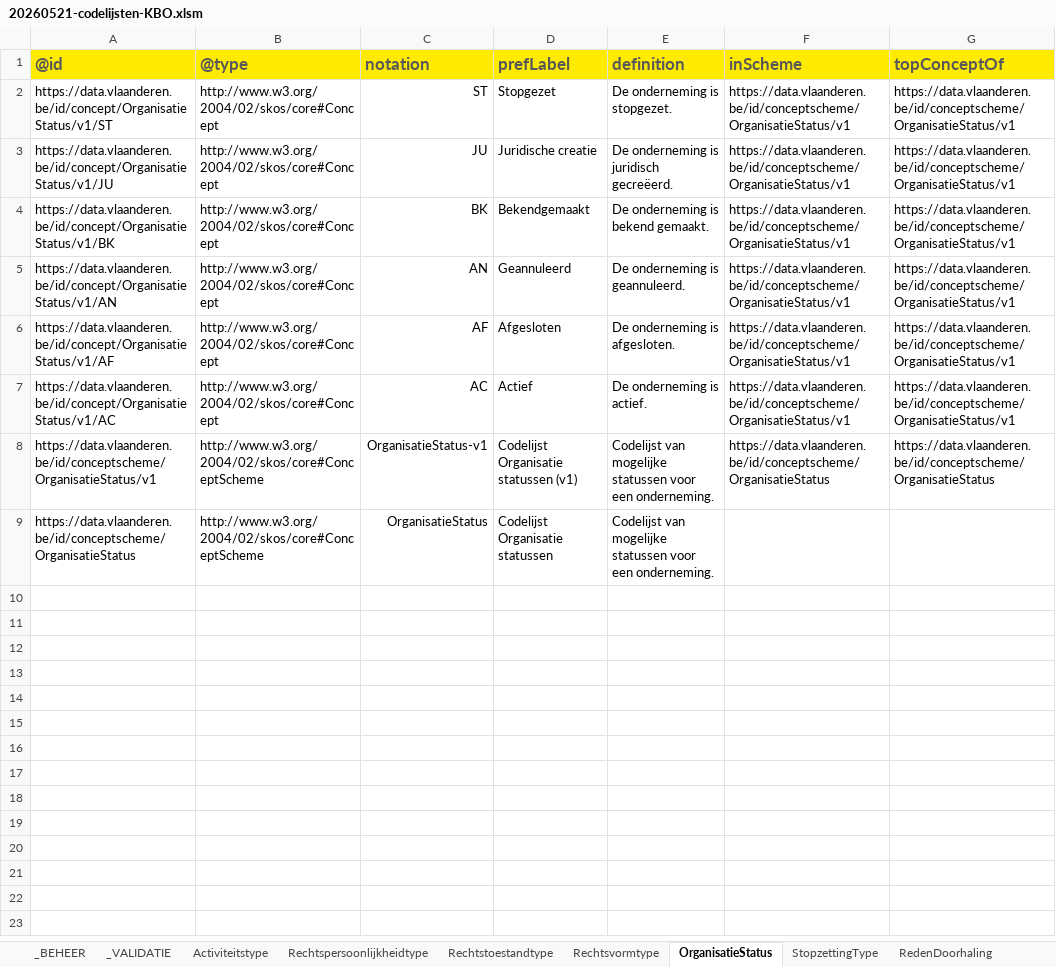
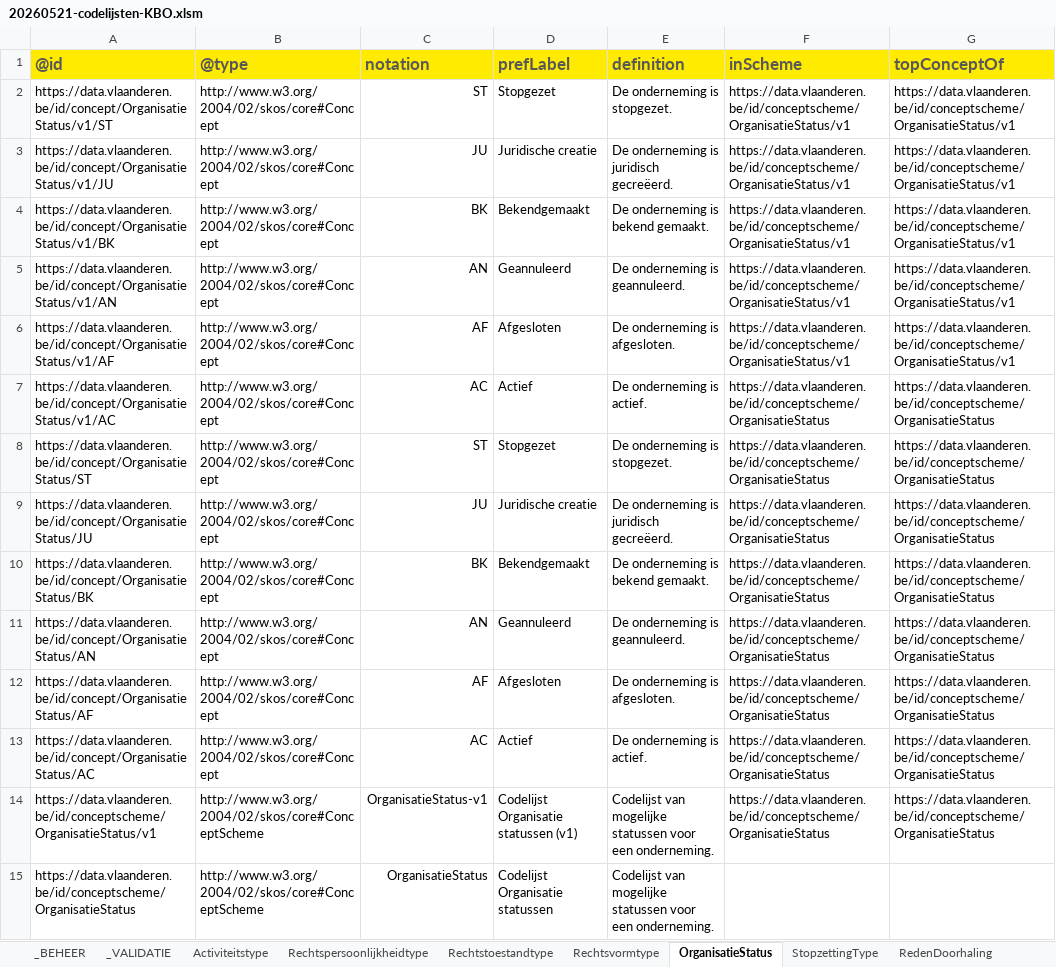
Before and after one commit to Informatievlaanderen/OSLOthema-organisatie, an Excel workbook: resources/OSLO-Organisatie-VKBO-IMPL/20260521-codelijsten-KBO.xlsm, sheet OrganisatieStatus, drawn as a sheet; values as stored, in another font and other column widths than the file's, no borders; the diff names each change by its address in the sheet, - before the commit and + after, or states it on an @@ line.

Commit message:
OSLO-Organisatie-VKBO-IMPL: add codelists without v1

```diff
--- a/resources/OSLO-Organisatie-VKBO-IMPL/20260521-codelijsten-KBO.xlsm (sheet OrganisatieStatus)
+++ b/resources/OSLO-Organisatie-VKBO-IMPL/20260521-codelijsten-KBO.xlsm (sheet OrganisatieStatus)
-F7: https://data.vlaanderen.be/id/conceptscheme/OrganisatieStatus/v1
+F7: https://data.vlaanderen.be/id/conceptscheme/OrganisatieStatus
-G7: https://data.vlaanderen.be/id/conceptscheme/OrganisatieStatus/v1
+G7: https://data.vlaanderen.be/id/conceptscheme/OrganisatieStatus
+row 8: https://data.vlaanderen.be/id/concept/OrganisatieStatus/ST | http://www.w3.org/2004/02/skos/core#Concept | ST | Stopgezet | De onderneming is stopgezet. | https://data.vlaanderen.be/id/conceptscheme/OrganisatieStatus | https://data.vlaanderen.be/id/conceptscheme/OrganisatieStatus
+row 9: https://data.vlaanderen.be/id/concept/OrganisatieStatus/JU | http://www.w3.org/2004/02/skos/core#Concept | JU | Juridische creatie | De onderneming is juridisch gecreëerd. | https://data.vlaanderen.be/id/conceptscheme/OrganisatieStatus | https://data.vlaanderen.be/id/conceptscheme/OrganisatieStatus
+row 10: https://data.vlaanderen.be/id/concept/OrganisatieStatus/BK | http://www.w3.org/2004/02/skos/core#Concept | BK | Bekendgemaakt | De onderneming is bekend gemaakt. | https://data.vlaanderen.be/id/conceptscheme/OrganisatieStatus | https://data.vlaanderen.be/id/conceptscheme/OrganisatieStatus
+row 11: https://data.vlaanderen.be/id/concept/OrganisatieStatus/AN | http://www.w3.org/2004/02/skos/core#Concept | AN | Geannuleerd | De onderneming is geannuleerd. | https://data.vlaanderen.be/id/conceptscheme/OrganisatieStatus | https://data.vlaanderen.be/id/conceptscheme/OrganisatieStatus
+row 12: https://data.vlaanderen.be/id/concept/OrganisatieStatus/AF | http://www.w3.org/2004/02/skos/core#Concept | AF | Afgesloten | De onderneming is afgesloten. | https://data.vlaanderen.be/id/conceptscheme/OrganisatieStatus | https://data.vlaanderen.be/id/conceptscheme/OrganisatieStatus
+row 13: https://data.vlaanderen.be/id/concept/OrganisatieStatus/AC | http://www.w3.org/2004/02/skos/core#Concept | AC | Actief | De onderneming is actief. | https://data.vlaanderen.be/id/conceptscheme/OrganisatieStatus | https://data.vlaanderen.be/id/conceptscheme/OrganisatieStatus
```
Also changed, not shown: sheet Rechtsvormtype, sheet Rechtspersoonlijkheidtype, 6 other files.
